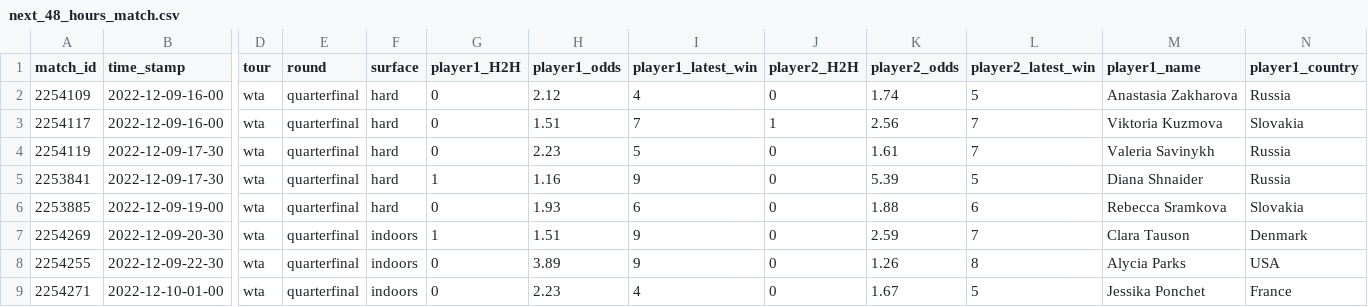
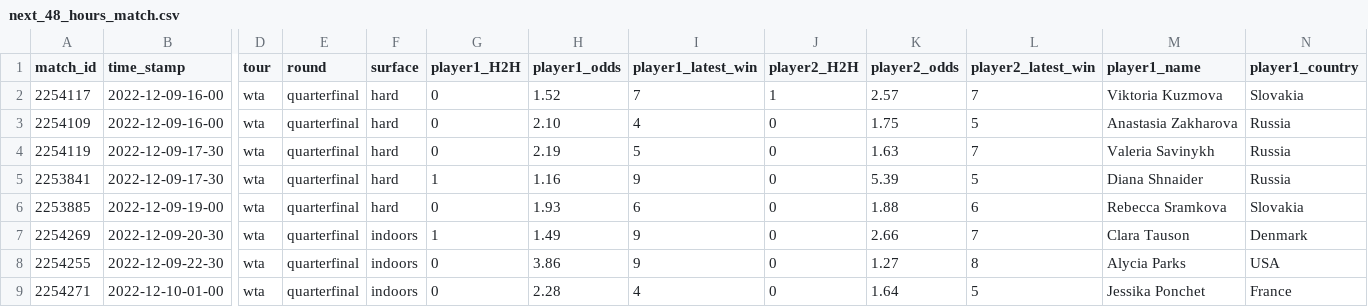
Before and after one commit to ebijun1007/tennis_all_tour_scraper, a CSV file: data/next_48_hours_match.csv, drawn as a sheet; only a part is shown, gaps mark what is left out; removed rows and columns are numbered as before the commit, all else as after; rows hold the shown columns only; the diff names each change by its address in the sheet, - before the commit and + after, or states it on an @@ line.

Commit message:
Update Match Schedules

```diff
--- a/data/next_48_hours_match.csv
+++ b/data/next_48_hours_match.csv
-row 2: 2254109 | 2022-12-09-16-00 | wta | quarterfinal | hard | 0 | 2.12 | 4 | 0 | 1.74 | 5 | Anastasia Zakharova | Russia
-H2 (player1_odds): 1.51
+H2 (player1_odds): 1.52
-K2 (player2_odds): 2.56
+K2 (player2_odds): 2.57
+row 3: 2254109 | 2022-12-09-16-00 | wta | quarterfinal | hard | 0 | 2.10 | 4 | 0 | 1.75 | 5 | Anastasia Zakharova | Russia
-H4 (player1_odds): 2.23
+H4 (player1_odds): 2.19
-K4 (player2_odds): 1.61
+K4 (player2_odds): 1.63
-H7 (player1_odds): 1.51
+H7 (player1_odds): 1.49
-K7 (player2_odds): 2.59
+K7 (player2_odds): 2.66
-H8 (player1_odds): 3.89
+H8 (player1_odds): 3.86
-K8 (player2_odds): 1.26
+K8 (player2_odds): 1.27
-H9 (player1_odds): 2.23
+H9 (player1_odds): 2.28
-K9 (player2_odds): 1.67
+K9 (player2_odds): 1.64
```
